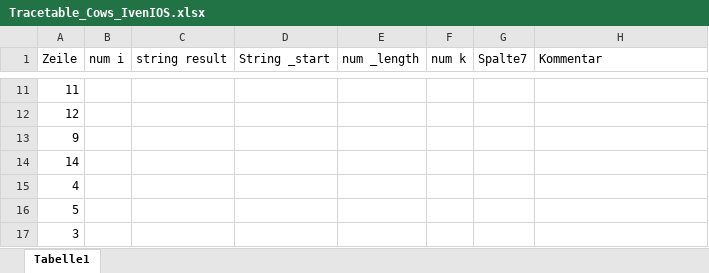
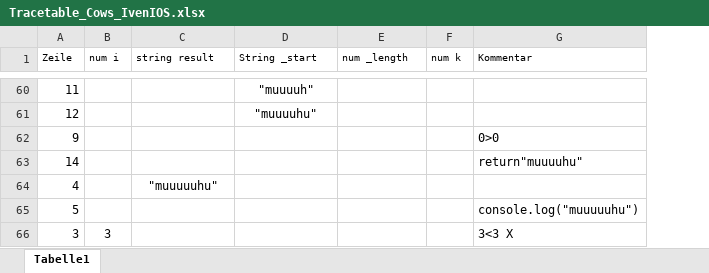
Before and after one commit to ivenios/EIA2, an Excel workbook: Aufgabe_1/Aufgabe_1.1/Tracetable_Cows_IvenIOS.xlsx, sheet Tabelle1, drawn as a sheet; only a part is shown, gaps mark what is left out; values as stored, in another font and other column widths than the file's, no borders; table styles not drawn; removed rows and columns are numbered as before the commit, all else as after; the diff covers the shown part only; the diff names each change by its address in the sheet, - before the commit and + after, or states it on an @@ line.

```diff
--- a/Aufgabe_1/Aufgabe_1.1/Tracetable_Cows_IvenIOS.xlsx (sheet Tabelle1)
+++ b/Aufgabe_1/Aufgabe_1.1/Tracetable_Cows_IvenIOS.xlsx (sheet Tabelle1)
-column G (Spalte7), empty
@@ A1:F1 text size: smaller @@
@@ G1 text size: smaller @@
-D60 (String _start): (empty)
+D60 (String _start): "muuuuh"
-D61 (String _start): (empty)
+D61 (String _start): "muuuuhu"
-G62 (Kommentar): (empty)
+G62 (Kommentar): 0>0
-G63 (Kommentar): (empty)
+G63 (Kommentar): return"muuuuhu"
-C64 (string result): (empty)
+C64 (string result): "muuuuuhu"
-G65 (Kommentar): (empty)
+G65 (Kommentar): console.log("muuuuuhu")
-B66 (num i): (empty)
+B66 (num i): 3
-G66 (Kommentar): (empty)
+G66 (Kommentar): 3<3 X
```
Also changed, not shown: 49 added rows and 12 edited cells elsewhere in this sheet, 1 other file.
